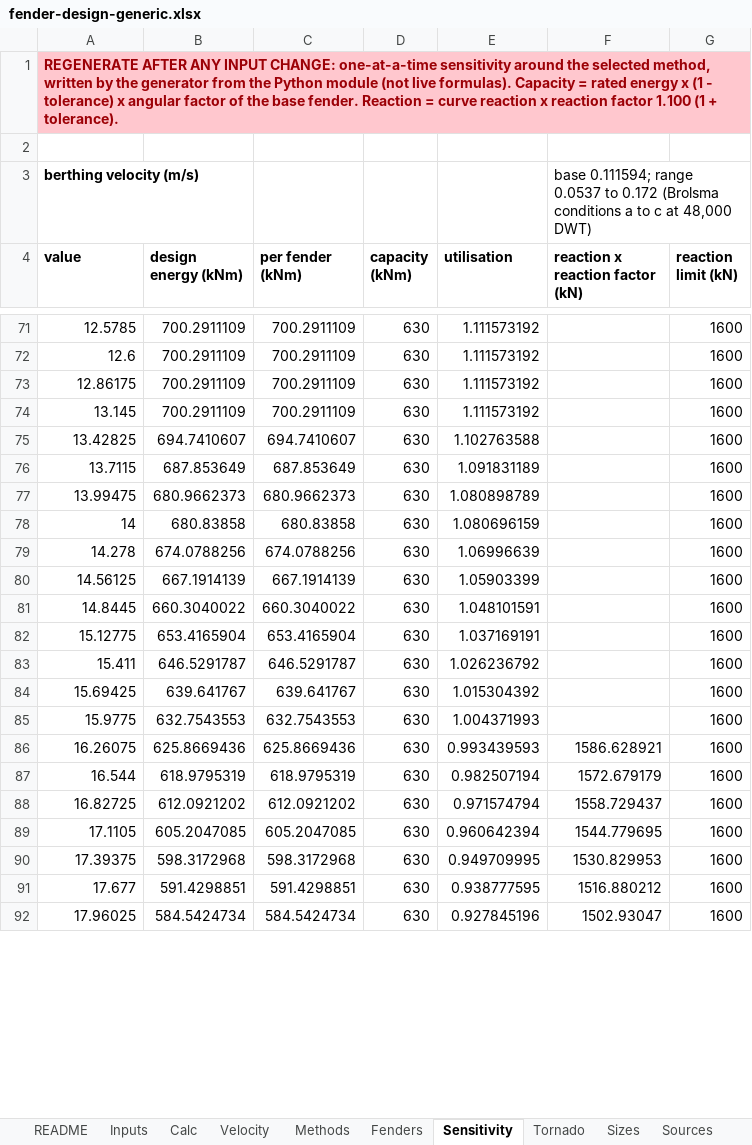
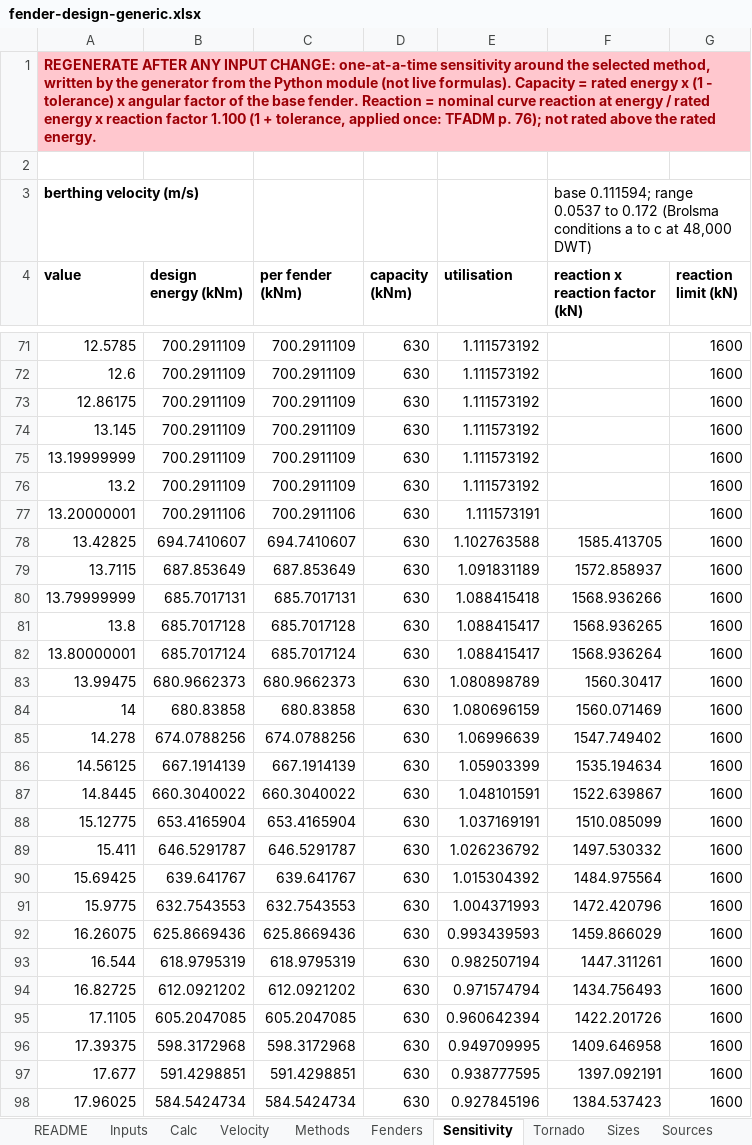
Before and after one commit to vamseeachanta/digitalmodel, an Excel workbook: docs/reports/modules/fender_design/fender-design-generic.xlsx, sheet Sensitivity, drawn as a sheet; only a part is shown, gaps mark what is left out; values as stored, in another font and other column widths than the file's, no borders; charts and pictures not drawn; addresses are those after the commit; the diff covers the shown part only; the diff names each change by its address in the sheet, - before the commit and + after, or states it on an @@ line.

```diff
--- a/docs/reports/modules/fender_design/fender-design-generic.xlsx (sheet Sensitivity)
+++ b/docs/reports/modules/fender_design/fender-design-generic.xlsx (sheet Sensitivity)
-A1 (value): …Reaction = curve reaction x reaction factor 1.100 (1 + tolerance).
+A1 (value): …Reaction = nominal curve reaction at energy / rated energy x reaction factor 1.100 (1 + tolerance, applied once: TFADM p. 76); not rated above the rated energy.
+row 75: 13.19999999 | 700.2911109 | 700.2911109 | 630 | 1.111573192 |  | 1600
+row 76: 13.2 | 700.2911109 | 700.2911109 | 630 | 1.111573192 |  | 1600
+row 77: 13.20000001 | 700.2911106 | 700.2911106 | 630 | 1.111573191 |  | 1600
-F78 (reaction x reaction factor (kN)): (empty)
+F78 (reaction x reaction factor (kN)): 1585.413705
-F79 (reaction x reaction factor (kN)): (empty)
+F79 (reaction x reaction factor (kN)): 1572.858937
+row 80: 13.79999999 | 685.7017131 | 685.7017131 | 630 | 1.088415418 | 1568.936266 | 1600
+row 81: 13.8 | 685.7017128 | 685.7017128 | 630 | 1.088415417 | 1568.936265 | 1600
+row 82: 13.80000001 | 685.7017124 | 685.7017124 | 630 | 1.088415417 | 1568.936264 | 1600
-F83 (reaction x reaction factor (kN)): (empty)
+F83 (reaction x reaction factor (kN)): 1560.30417
-F84 (reaction x reaction factor (kN)): (empty)
+F84 (reaction x reaction factor (kN)): 1560.071469
-F85 (reaction x reaction factor (kN)): (empty)
+F85 (reaction x reaction factor (kN)): 1547.749402
-F86 (reaction x reaction factor (kN)): (empty)
+F86 (reaction x reaction factor (kN)): 1535.194634
-F87 (reaction x reaction factor (kN)): (empty)
+F87 (reaction x reaction factor (kN)): 1522.639867
-F88 (reaction x reaction factor (kN)): (empty)
+F88 (reaction x reaction factor (kN)): 1510.085099
-F89 (reaction x reaction factor (kN)): (empty)
+F89 (reaction x reaction factor (kN)): 1497.530332
-F90 (reaction x reaction factor (kN)): (empty)
+F90 (reaction x reaction factor (kN)): 1484.975564
-F91 (reaction x reaction factor (kN)): (empty)
+F91 (reaction x reaction factor (kN)): 1472.420796
-F92 (reaction x reaction factor (kN)): 1586.628921
+F92 (reaction x reaction factor (kN)): 1459.866029
-F93 (reaction x reaction factor (kN)): 1572.679179
+F93 (reaction x reaction factor (kN)): 1447.311261
-F94 (reaction x reaction factor (kN)): 1558.729437
+F94 (reaction x reaction factor (kN)): 1434.756493
-F95 (reaction x reaction factor (kN)): 1544.779695
+F95 (reaction x reaction factor (kN)): 1422.201726
-F96 (reaction x reaction factor (kN)): 1530.829953
+F96 (reaction x reaction factor (kN)): 1409.646958
-F97 (reaction x reaction factor (kN)): 1516.880212
+F97 (reaction x reaction factor (kN)): 1397.092191
-F98 (reaction x reaction factor (kN)): 1502.93047
+F98 (reaction x reaction factor (kN)): 1384.537423
```
Also changed, not shown: 4 added rows and 119 edited cells elsewhere in this sheet, sheet Calc, charts or pictures, 20 other files.
